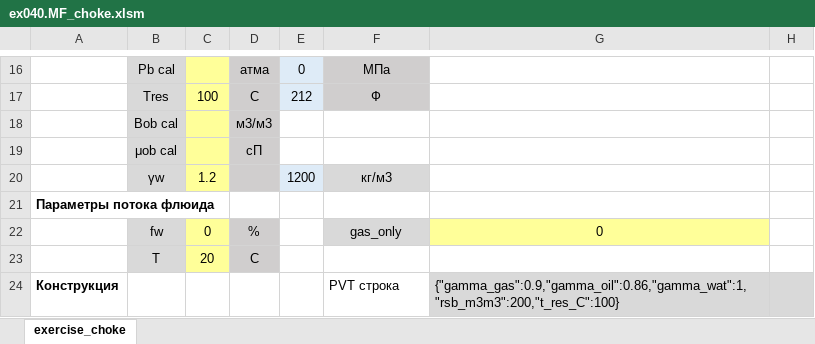
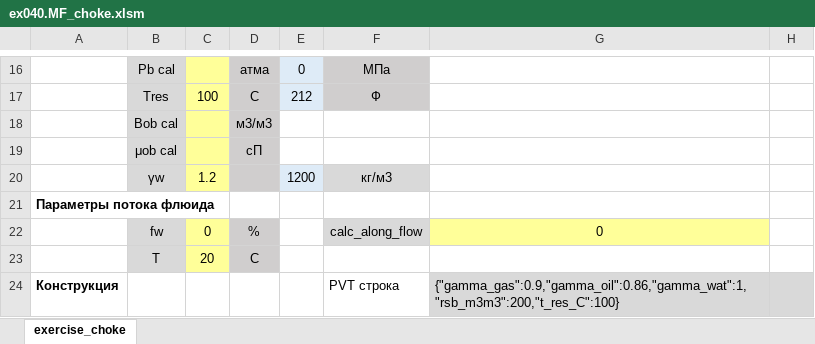
Before and after one commit to unifloc/unifloc_vba, an Excel workbook: examples/ex040.MF_choke.xlsm, sheet exercise_choke, drawn as a sheet; only a part is shown, gaps mark what is left out; values as stored, in another font and other column widths than the file's, no borders; charts and pictures not drawn; the diff covers the shown part only; the diff names each change by its address in the sheet, - before the commit and + after, or states it on an @@ line.

```diff
--- a/examples/ex040.MF_choke.xlsm (sheet exercise_choke)
+++ b/examples/ex040.MF_choke.xlsm (sheet exercise_choke)
-F22: gas_only
+F22: calc_along_flow
```
Also changed, not shown: 26 edited cells elsewhere in this sheet, formulas that keep their value, charts or pictures, examples/ex016.PVT_mod_separation_gas.xlsm, 4 other files.
